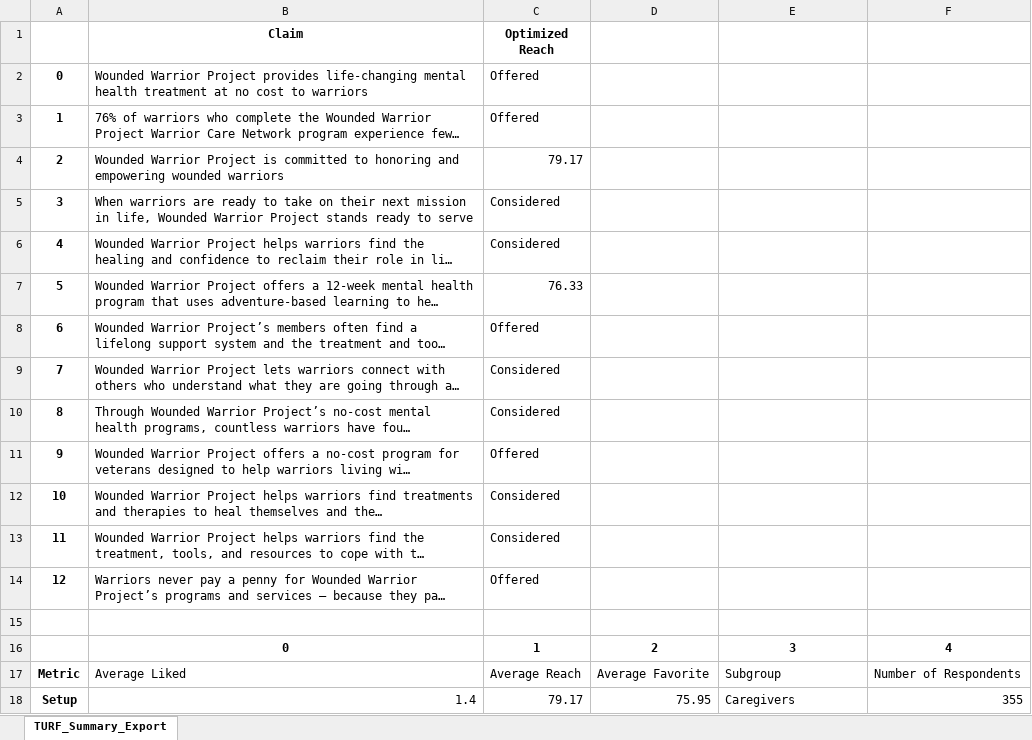
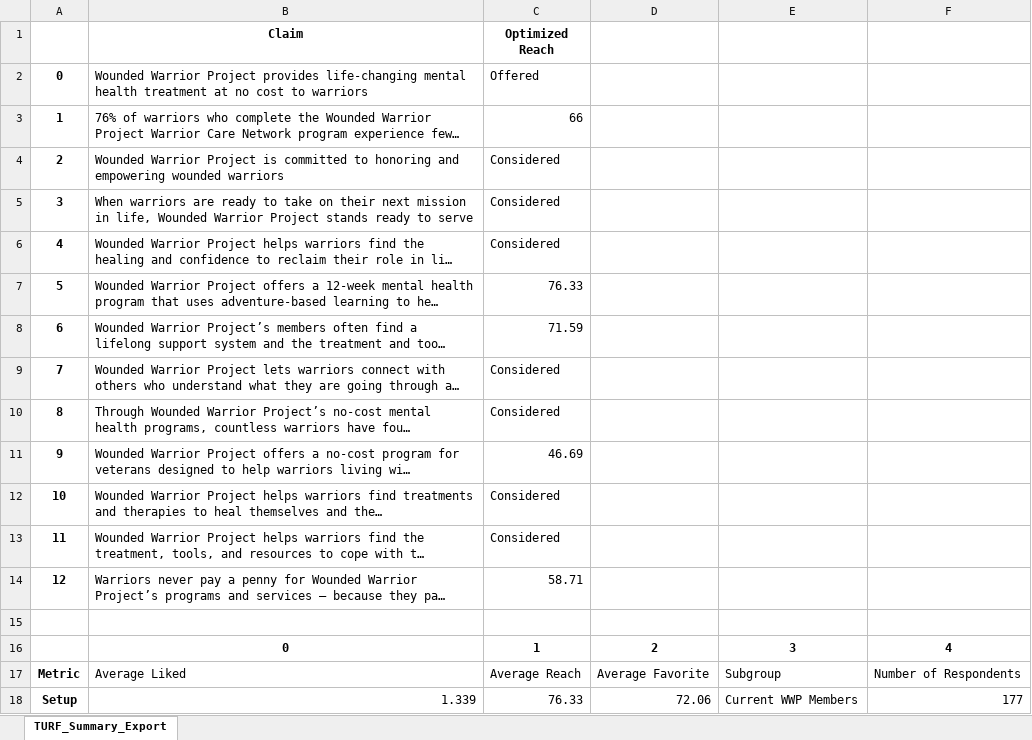
Before and after one commit to elliebanks/TURF-maxdiff, an Excel workbook: Simulation_Summary.xlsx, sheet TURF_Summary_Export, drawn as a sheet; long unchanged cells end in …; values as stored, in another font and other column widths than the file's, no borders; the diff names each change by its address in the sheet, - before the commit and + after, or states it on an @@ line.

```diff
--- a/Simulation_Summary.xlsx (sheet TURF_Summary_Export)
+++ b/Simulation_Summary.xlsx (sheet TURF_Summary_Export)
-C3 (Optimized Reach): Offered
+C3 (Optimized Reach): 66
-C4 (Optimized Reach): 79.17
+C4 (Optimized Reach): Considered
-C8 (Optimized Reach): Offered
+C8 (Optimized Reach): 71.59
-C11 (Optimized Reach): Offered
+C11 (Optimized Reach): 46.69
-C14 (Optimized Reach): Offered
+C14 (Optimized Reach): 58.71
-B18 (Claim): 1.4
+B18 (Claim): 1.339
-C18 (Optimized Reach): 79.17
+C18 (Optimized Reach): 76.33
-D18: 75.95
+D18: 72.06
-E18: Caregivers
+E18: Current WWP Members
-F18: 355
+F18: 177
```
Also changed, not shown: 4 other files.
